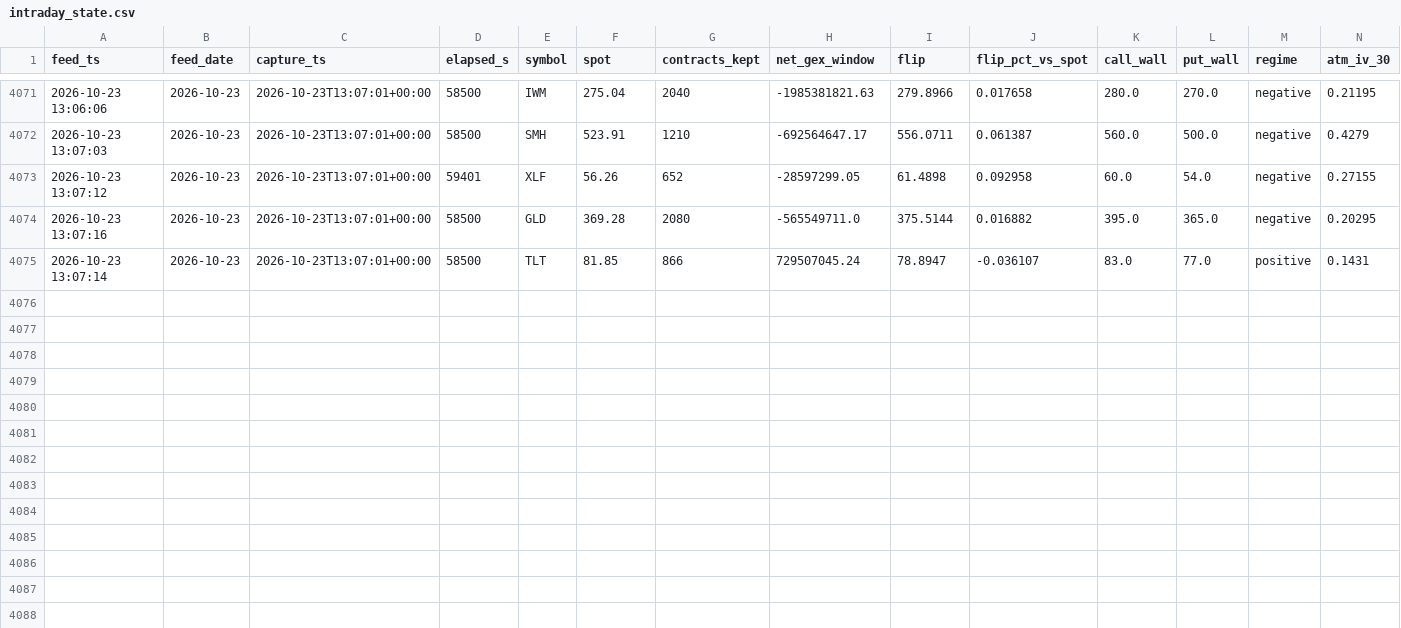
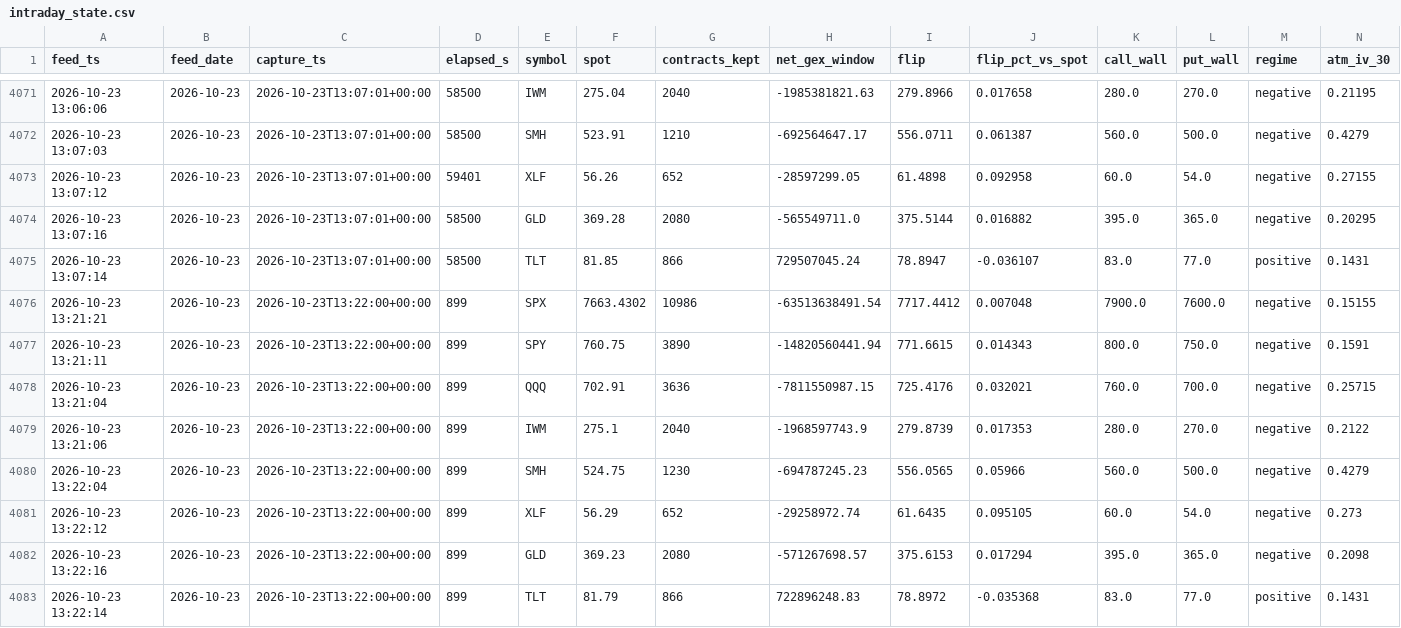
Before and after one commit to Emf2912147/GEX, a CSV file: history/intraday_state.csv, drawn as a sheet; only a part is shown, gaps mark what is left out; rows hold the shown columns only; the diff names each change by its address in the sheet, - before the commit and + after, or states it on an @@ line.

```diff
--- a/history/intraday_state.csv
+++ b/history/intraday_state.csv
+row 4076: 2026-10-23 13:21:21 | 2026-10-23 | 2026-10-23T13:22:00+00:00 | 899 | SPX | 7663.4302 | 10986 | -63513638491.54 | 7717.4412 | 0.007048 | 7900.0 | 7600.0 | negative | 0.15155
+row 4077: 2026-10-23 13:21:11 | 2026-10-23 | 2026-10-23T13:22:00+00:00 | 899 | SPY | 760.75 | 3890 | -14820560441.94 | 771.6615 | 0.014343 | 800.0 | 750.0 | negative | 0.1591
+row 4078: 2026-10-23 13:21:04 | 2026-10-23 | 2026-10-23T13:22:00+00:00 | 899 | QQQ | 702.91 | 3636 | -7811550987.15 | 725.4176 | 0.032021 | 760.0 | 700.0 | negative | 0.25715
+row 4079: 2026-10-23 13:21:06 | 2026-10-23 | 2026-10-23T13:22:00+00:00 | 899 | IWM | 275.1 | 2040 | -1968597743.9 | 279.8739 | 0.017353 | 280.0 | 270.0 | negative | 0.2122
+row 4080: 2026-10-23 13:22:04 | 2026-10-23 | 2026-10-23T13:22:00+00:00 | 899 | SMH | 524.75 | 1230 | -694787245.23 | 556.0565 | 0.05966 | 560.0 | 500.0 | negative | 0.4279
+row 4081: 2026-10-23 13:22:12 | 2026-10-23 | 2026-10-23T13:22:00+00:00 | 899 | XLF | 56.29 | 652 | -29258972.74 | 61.6435 | 0.095105 | 60.0 | 54.0 | negative | 0.273
+row 4082: 2026-10-23 13:22:16 | 2026-10-23 | 2026-10-23T13:22:00+00:00 | 899 | GLD | 369.23 | 2080 | -571267698.57 | 375.6153 | 0.017294 | 395.0 | 365.0 | negative | 0.2098
+row 4083: 2026-10-23 13:22:14 | 2026-10-23 | 2026-10-23T13:22:00+00:00 | 899 | TLT | 81.79 | 866 | 722896248.83 | 78.8972 | -0.035368 | 83.0 | 77.0 | positive | 0.1431
```
Also changed, not shown: 11 other files.
